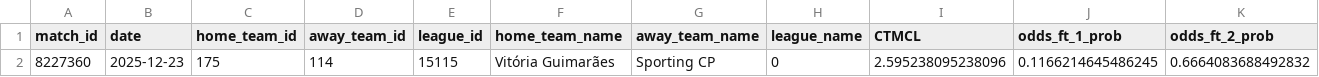
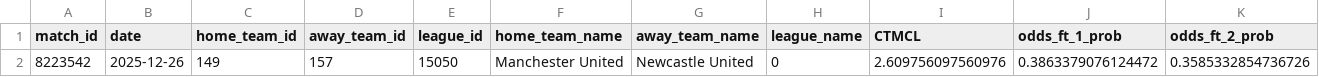
Before and after one commit to iampreetdave-max/football-predictions, a CSV file: best_match_predictions.csv, drawn as a sheet; only a part is shown; removed rows and columns are numbered as before the commit, all else as after; rows hold the shown columns only; the diff names each change by its address in the sheet, - before the commit and + after, or states it on an @@ line.

```diff
--- a/best_match_predictions.csv
+++ b/best_match_predictions.csv
-row 2: 8227360 | 2025-12-23 | 175 | 114 | 15115 | Vitória Guimarães | Sporting CP | 0 | 2.595238095238096 | 0.1166214645486245 | 0.6664083688492832
+row 2: 8223542 | 2025-12-26 | 149 | 157 | 15050 | Manchester United | Newcastle United | 0 | 2.609756097560976 | 0.3863379076124472 | 0.3585332854736726
```
Also changed, not shown: extracted_features_complete.csv, live.csv.
